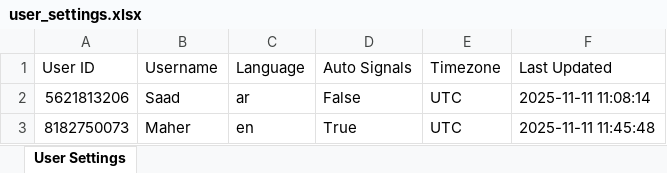
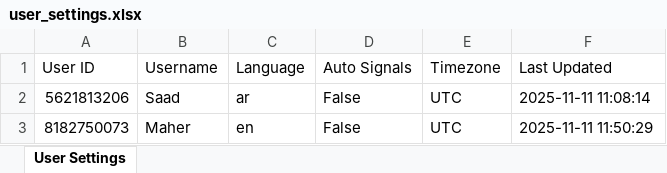
Before and after one commit to memo78-24/MeMo_Bot_Pro_iOS, an Excel workbook: user_settings.xlsx, sheet User Settings, drawn as a sheet; values as stored, in another font and other column widths than the file's, no borders; the diff names each change by its address in the sheet, - before the commit and + after, or states it on an @@ line.

```diff
--- a/user_settings.xlsx (sheet User Settings)
+++ b/user_settings.xlsx (sheet User Settings)
-D3 (Auto Signals): True
+D3 (Auto Signals): False
-F3 (Last Updated): 2025-11-11 11:45:48
+F3 (Last Updated): 2025-11-11 11:50:29
```
